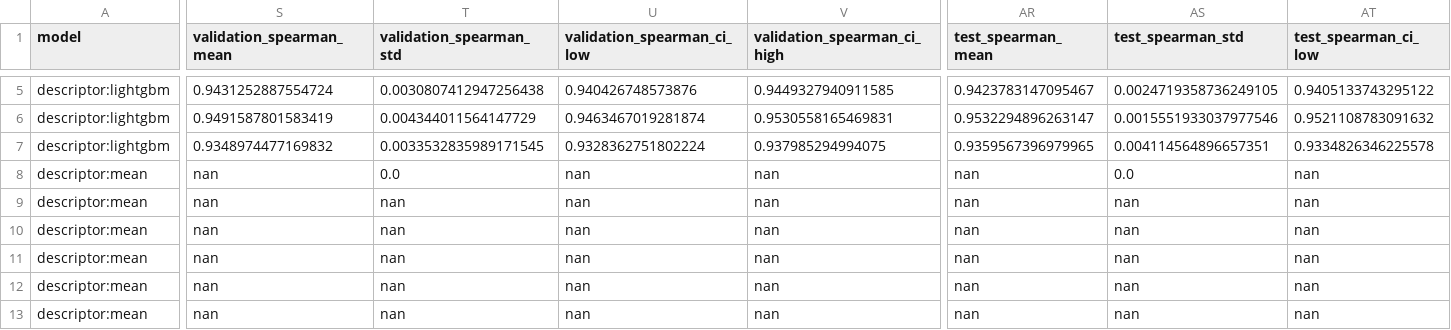
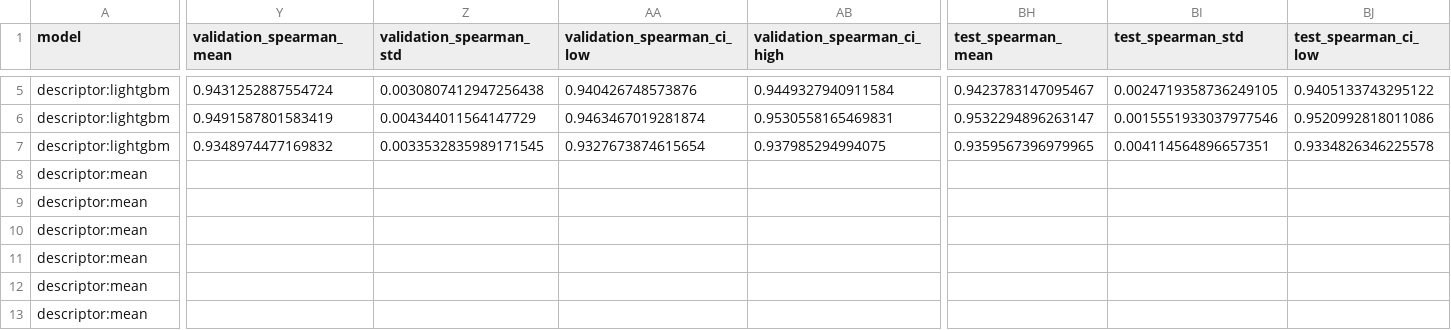
Before and after one commit to chimeraHHH/2d-defect-dast, a CSV file: artifacts/prm_results/descriptors/selected_summary.csv, drawn as a sheet; only a part is shown, gaps mark what is left out; addresses are those after the commit; the diff covers the shown part only; the diff names each change by its address in the sheet, - before the commit and + after, or states it on an @@ line.

```diff
--- a/artifacts/prm_results/descriptors/selected_summary.csv
+++ b/artifacts/prm_results/descriptors/selected_summary.csv
-AB5 (validation_spearman_ci_high): 0.9449327940911585
+AB5 (validation_spearman_ci_high): 0.9449327940911584
-BJ6 (test_spearman_ci_low): 0.9521108783091632
+BJ6 (test_spearman_ci_low): 0.9520992818011086
-AA7 (validation_spearman_ci_low): 0.9328362751802224
+AA7 (validation_spearman_ci_low): 0.9327673874615654
-Y8:Y13 (validation_spearman_mean): nan
+Y8:Y13 (validation_spearman_mean): (empty)
-Z8 (validation_spearman_std): 0.0
+Z8 (validation_spearman_std): (empty)
-AA8:AA13 (validation_spearman_ci_low): nan
+AA8:AA13 (validation_spearman_ci_low): (empty)
-AB8:AB13 (validation_spearman_ci_high): nan
+AB8:AB13 (validation_spearman_ci_high): (empty)
-BH8:BH13 (test_spearman_mean): nan
+BH8:BH13 (test_spearman_mean): (empty)
-BI8 (test_spearman_std): 0.0
+BI8 (test_spearman_std): (empty)
-BJ8:BJ13 (test_spearman_ci_low): nan
+BJ8:BJ13 (test_spearman_ci_low): (empty)
-Z9:Z13 (validation_spearman_std): nan
+Z9:Z13 (validation_spearman_std): (empty)
-BI9:BI13 (test_spearman_std): nan
+BI9:BI13 (test_spearman_std): (empty)
```
Also changed, not shown: 20 added columns and 55 edited cells elsewhere in this file, artifacts/prm_results/descriptors/summary.csv, 30 other files.
